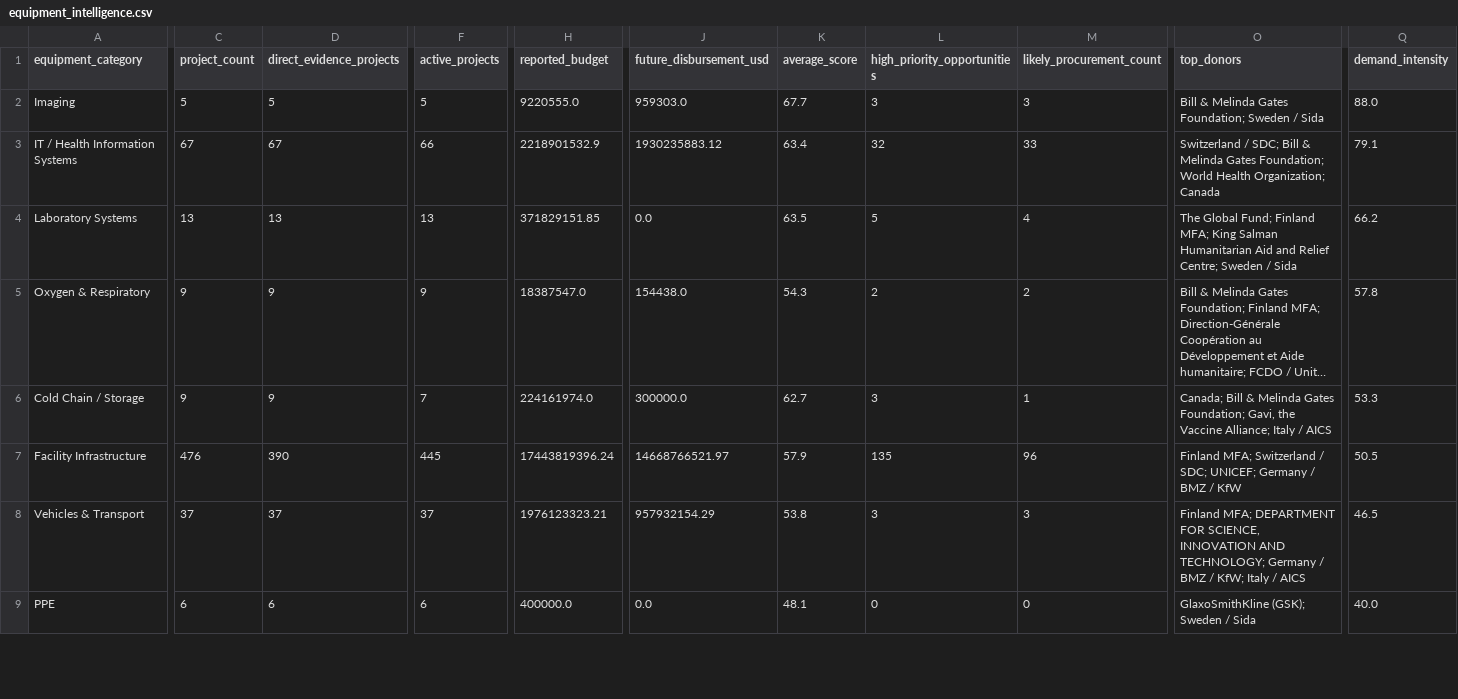
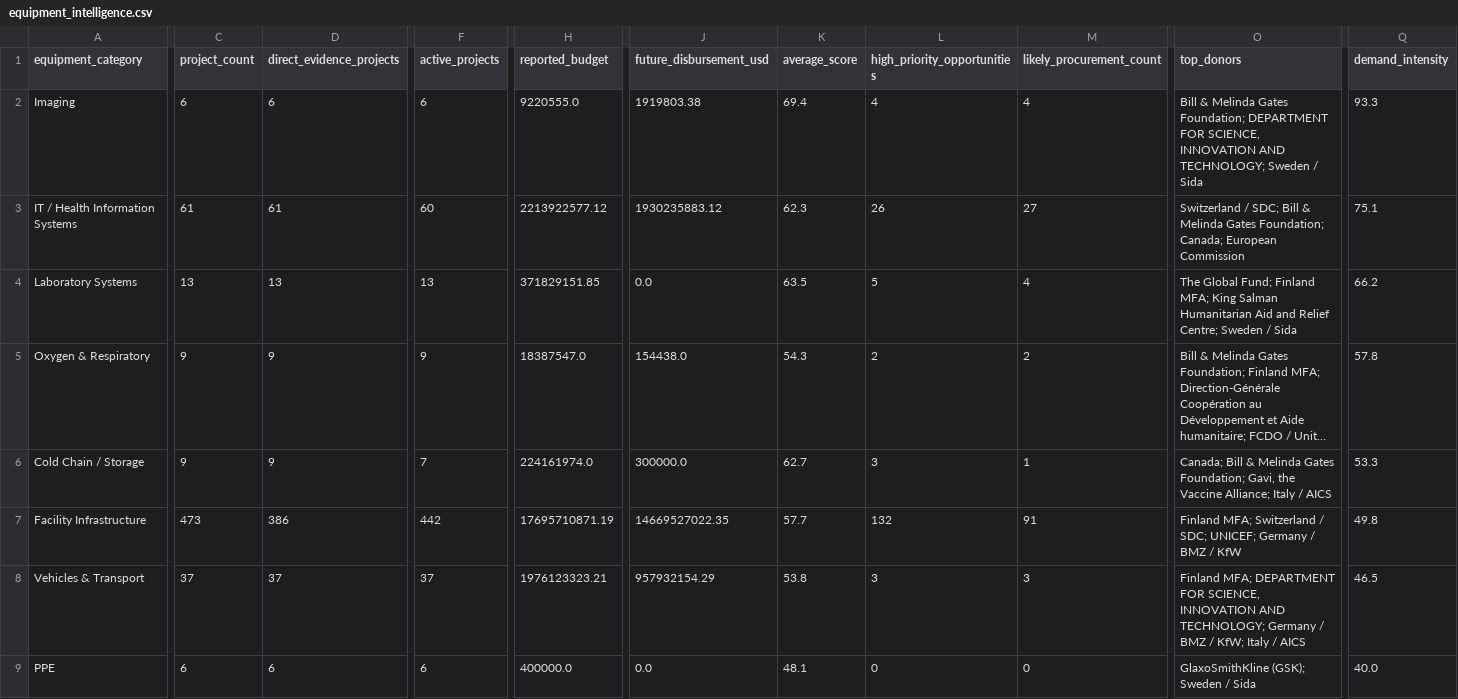
Before and after one commit to ogmomanyi/health-infra-tracker, a CSV file: data/equipment_intelligence.csv, drawn as a sheet; only a part is shown, gaps mark what is left out; long unchanged cells end in …; the diff covers the shown part only; the diff names each change by its address in the sheet, - before the commit and + after, or states it on an @@ line.

```diff
--- a/data/equipment_intelligence.csv
+++ b/data/equipment_intelligence.csv
-C2 (project_count): 5
+C2 (project_count): 6
-D2 (direct_evidence_projects): 5
+D2 (direct_evidence_projects): 6
-F2 (active_projects): 5
+F2 (active_projects): 6
-J2 (future_disbursement_usd): 959303.0
+J2 (future_disbursement_usd): 1919803.38
-K2 (average_score): 67.7
+K2 (average_score): 69.4
-L2 (high_priority_opportunities): 3
+L2 (high_priority_opportunities): 4
-M2 (likely_procurement_count): 3
+M2 (likely_procurement_count): 4
-O2 (top_donors): …Gates Foundation; Sweden /…
+O2 (top_donors): …Gates Foundation; DEPARTMENT FOR SCIENCE, INNOVATION AND TECHNOLOGY; Sweden /…
-Q2 (demand_intensity): 88.0
+Q2 (demand_intensity): 93.3
-C3 (project_count): 67
+C3 (project_count): 61
-D3 (direct_evidence_projects): 67
+D3 (direct_evidence_projects): 61
-F3 (active_projects): 66
+F3 (active_projects): 60
-H3 (reported_budget): 2218901532.9
+H3 (reported_budget): 2213922577.12
-K3 (average_score): 63.4
+K3 (average_score): 62.3
-L3 (high_priority_opportunities): 32
+L3 (high_priority_opportunities): 26
-M3 (likely_procurement_count): 33
+M3 (likely_procurement_count): 27
-O3 (top_donors): …Gates Foundation; World Health Organization; Canada
+O3 (top_donors): …Gates Foundation; Canada; European Commission
-Q3 (demand_intensity): 79.1
+Q3 (demand_intensity): 75.1
-C7 (project_count): 476
+C7 (project_count): 473
-D7 (direct_evidence_projects): 390
+D7 (direct_evidence_projects): 386
-F7 (active_projects): 445
+F7 (active_projects): 442
-H7 (reported_budget): 17443819396.24
+H7 (reported_budget): 17695710871.19
-J7 (future_disbursement_usd): 14668766521.97
+J7 (future_disbursement_usd): 14669527022.35
-K7 (average_score): 57.9
+K7 (average_score): 57.7
-L7 (high_priority_opportunities): 135
+L7 (high_priority_opportunities): 132
-M7 (likely_procurement_count): 96
+M7 (likely_procurement_count): 91
-Q7 (demand_intensity): 50.5
+Q7 (demand_intensity): 49.8
```
Also changed, not shown: 35 edited cells elsewhere in this file, data/equipment_entities.csv, data/organisation_entities.csv, 34 other files.
